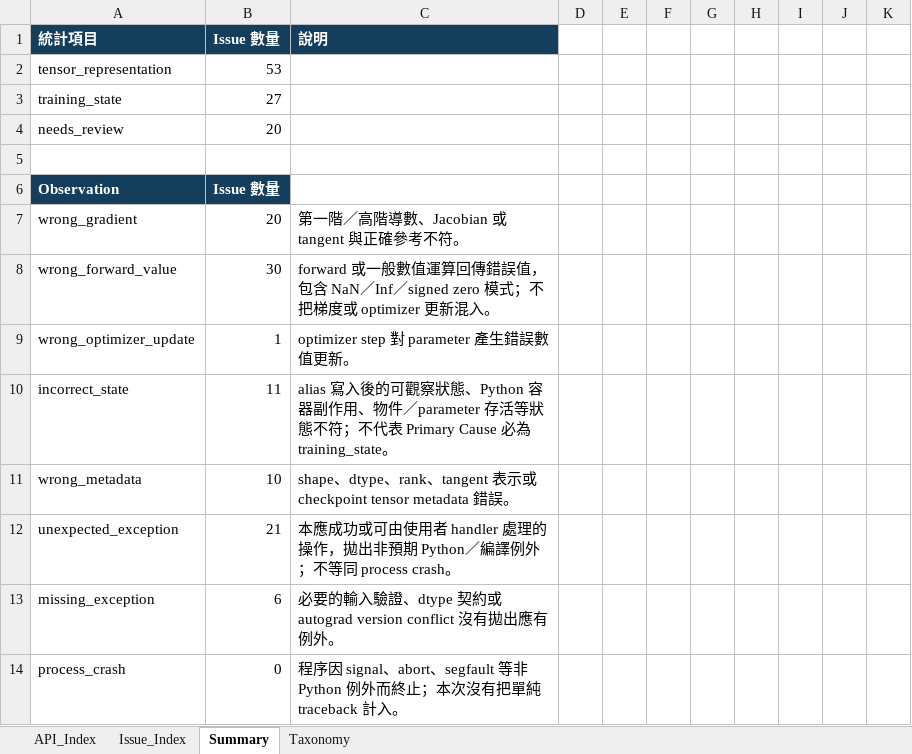
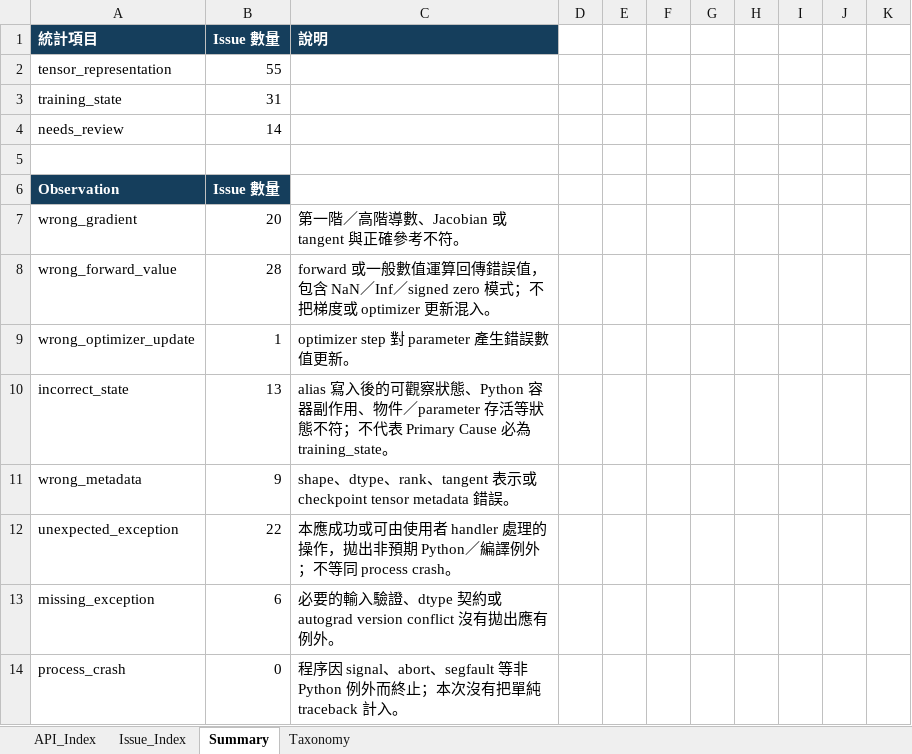
Before and after one commit to S-h-u-a-n/Reproduction, an Excel workbook: Mirage_Bug_Catalog.xlsx, sheet Summary, drawn as a sheet; only a part is shown; values as stored, in another font and other column widths than the file's, no borders; the diff covers the shown part only; the diff names each change by its address in the sheet, - before the commit and + after, or states it on an @@ line.

```diff
--- a/Mirage_Bug_Catalog.xlsx (sheet Summary)
+++ b/Mirage_Bug_Catalog.xlsx (sheet Summary)
-B2 (Issue 數量): 53
+B2 (Issue 數量): 55
-B3 (Issue 數量): 27
+B3 (Issue 數量): 31
-B4 (Issue 數量): 20
+B4 (Issue 數量): 14
-B8 (Issue 數量): 30
+B8 (Issue 數量): 28
-B10 (Issue 數量): 11
+B10 (Issue 數量): 13
-B11 (Issue 數量): 10
+B11 (Issue 數量): 9
-B12 (Issue 數量): 21
+B12 (Issue 數量): 22
```
Also changed, not shown: 10 edited cells elsewhere in this sheet, sheet Issue_Index, sheet API_Index, sheet Taxonomy, 46 other files.
